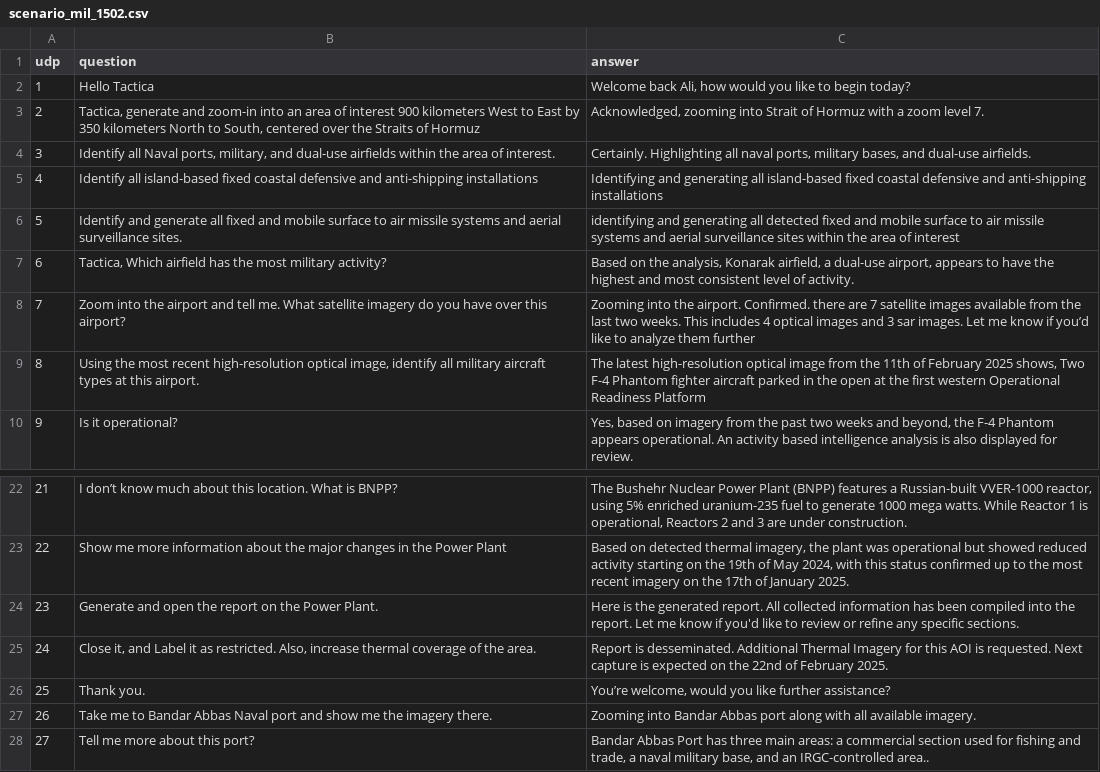
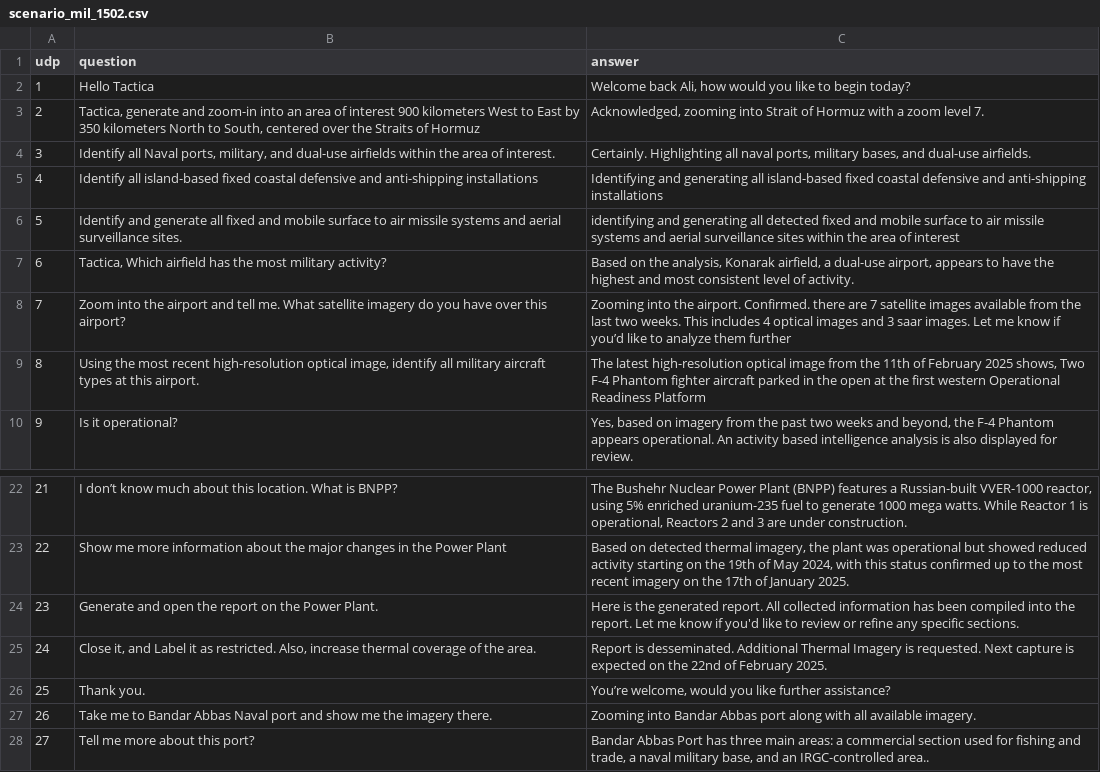
Before and after one commit to mt-0x90/tactical-server-civ, a CSV file: docs/scenario_mil_1502.csv, drawn as a sheet; only a part is shown, gaps mark what is left out.

```diff
--- a/docs/scenario_mil_1502.csv
+++ b/docs/scenario_mil_1502.csv
@@ -7,3 +7,3 @@
 6,"Tactica, Which airfield has the most military activity?","Based on the analysis, Konarak airfield, a dual-use airport, appears to have the highest and most consistent level of activity."
-7,Zoom into the airport and tell me. What satellite imagery do you have over this airport? ,Zooming into the airport. Confirmed. there are 7 satellite images available from the last two weeks. This includes 4 optical images and 3 sar images. Let me know if you’d like to analyze them further
+7,Zoom into the airport and tell me. What satellite imagery do you have over this airport? ,Zooming into the airport. Confirmed. there are 7 satellite images available from the last two weeks. This includes 4 optical images and 3 saar images. Let me know if you’d like to analyze them further
 8,"Using the most recent high-resolution optical image, identify all military aircraft types at this airport.","The latest high-resolution optical image from the 11th of February 2025 shows, Two F-4 Phantom fighter aircraft parked in the open at the first western Operational Readiness Platform"
@@ -24,3 +24,3 @@
 23,Generate and open the report on the Power Plant.,Here is the generated report. All collected information has been compiled into the report. Let me know if you'd like to review or refine any specific sections.
-24,"Close it, and Label it as restricted. Also, increase thermal coverage of the area.",Report is desseminated. Additional Thermal Imagery for this AOI is requested. Next capture is expected on the 22nd of February 2025.
+24,"Close it, and Label it as restricted. Also, increase thermal coverage of the area.",Report is desseminated. Additional Thermal Imagery is requested. Next capture is expected on the 22nd of February 2025.
 25,Thank you.,"You’re welcome, would you like further assistance?"
```
Also changed, not shown: 28 other files.
